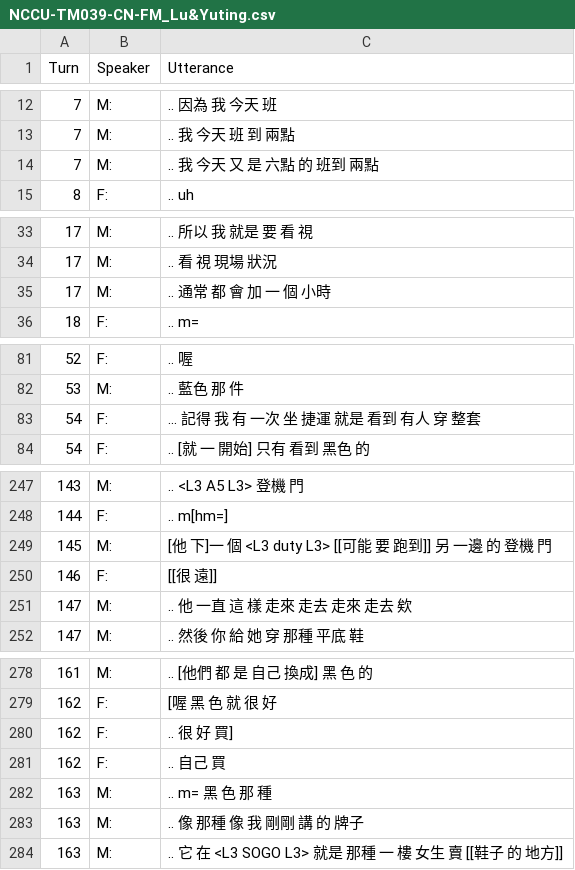
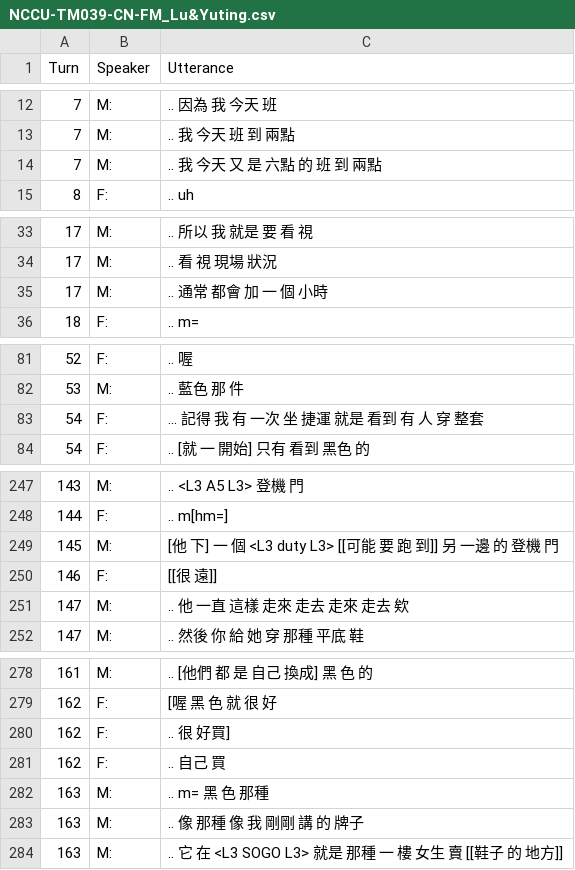
Before and after one commit to kayaulai/taiwan-mandarin-corpus-annotation, a CSV file: 4_final_tokenised/NCCU-TM039-CN-FM_Lu&Yuting.csv, drawn as a sheet; only a part is shown, gaps mark what is left out; the diff covers the shown part only.

```diff
--- a/4_final_tokenised/NCCU-TM039-CN-FM_Lu&Yuting.csv
+++ b/4_final_tokenised/NCCU-TM039-CN-FM_Lu&Yuting.csv
@@ -13,3 +13,3 @@ Turn,Speaker,Utterance
 7,M:, .. 我 今天 班 到 兩點
-7,M:, .. 我 今天 又 是 六點 的 班到 兩點
+7,M:, .. 我 今天 又 是 六點 的 班 到 兩點
 8,F:, .. uh
@@ -34,3 +34,3 @@ Turn,Speaker,Utterance
 17,M:, .. 看 視 現場 狀況
-17,M:, .. 通常 都 會 加 一 個 小時
+17,M:, .. 通常 都會 加 一 個 小時
 18,F:, .. m=
@@ -82,3 +82,3 @@ Turn,Speaker,Utterance
 53,M:, .. 藍色 那 件
-54,F:, ... 記得 我 有 一次 坐 捷運 就是 看到 有人 穿 整套
+54,F:, ... 記得 我 有 一次 坐 捷運 就是 看到 有 人 穿 整套
 54,F:, .. [就 一 開始] 只有 看到 黑色 的
@@ -248,5 +248,5 @@ Turn,Speaker,Utterance
 144,F:, .. m[hm=]
-145,M:, [他 下]一 個 <L3 duty L3> [[可能 要 跑到]] 另 一邊 的 登機 門
+145,M:, [他 下] 一 個 <L3 duty L3> [[可能 要 跑 到]] 另 一邊 的 登機 門
 146,F:, [[很 遠]]
-147,M:, .. 他 一直 這 樣 走來 走去 走來 走去 欸
+147,M:, .. 他 一直 這樣 走來 走去 走來 走去 欸
 147,M:, .. 然後 你 給 她 穿 那種 平底 鞋
@@ -279,5 +279,5 @@ Turn,Speaker,Utterance
 162,F:, [喔 黑 色 就 很 好
-162,F:, .. 很 好 買]
+162,F:, .. 很 好買]
 162,F:, .. 自己 買
-163,M:, .. m= 黑 色 那 種
+163,M:, .. m= 黑 色 那種
 163,M:, .. 像 那種 像 我 剛剛 講 的 牌子
```
Also changed, not shown: 17 edited cells elsewhere in this file.
